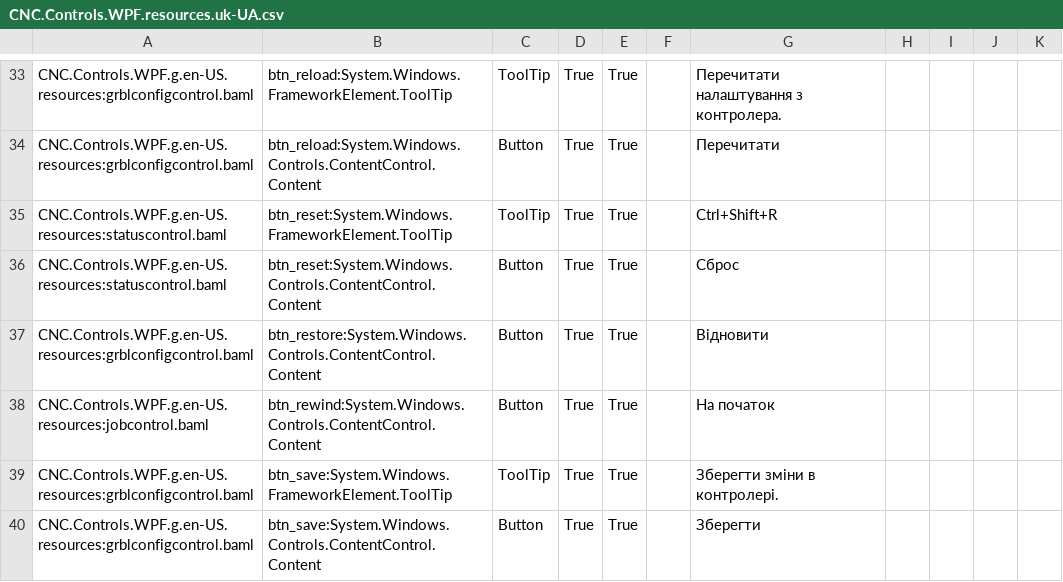
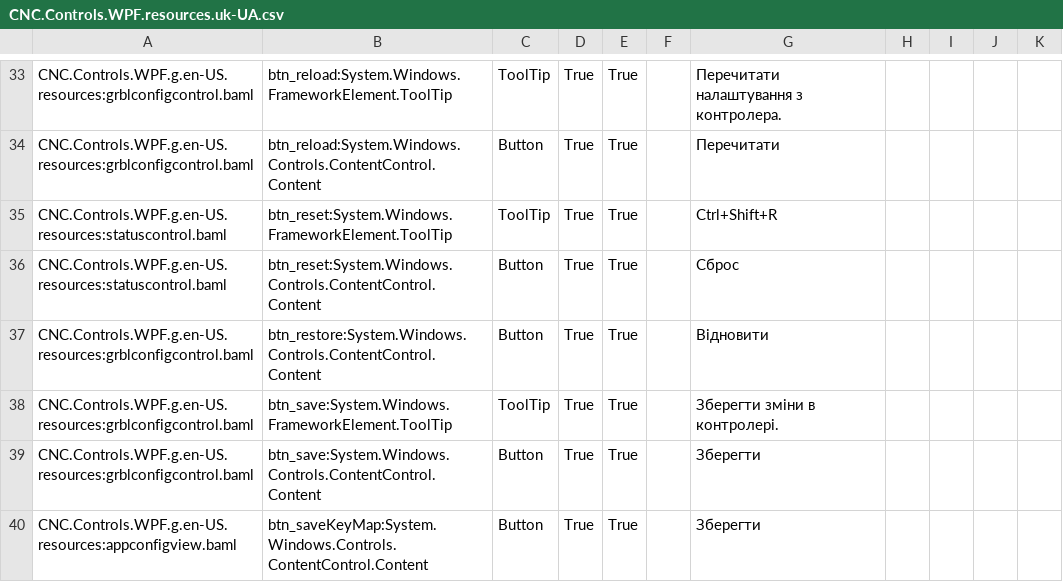
Before and after one commit to ioSenderV2/ioSender, a CSV file: Locale/uk-UA/csv/CNC.Controls.WPF.resources.uk-UA.csv, drawn as a sheet; only a part is shown, gaps mark what is left out; the shorter side is filled out with more unchanged rows; the diff names each change by its address in the sheet, - before the commit and + after, or states it on an @@ line.

```diff
--- a/Locale/uk-UA/csv/CNC.Controls.WPF.resources.uk-UA.csv
+++ b/Locale/uk-UA/csv/CNC.Controls.WPF.resources.uk-UA.csv
-row 38: CNC.Controls.WPF.g.en-US.resources:jobcontrol.baml | btn_rewind:System.Windows.Controls.ContentControl.Content | Button | True | True |  | На початок
```
Also changed, not shown: Locale/de-DE/csv/CNC.Controls.WPF.resources.de-DE.csv, Locale/hu-HU/csv/CNC.Controls.WPF.resources.hu-HU.csv, 8 other files.
